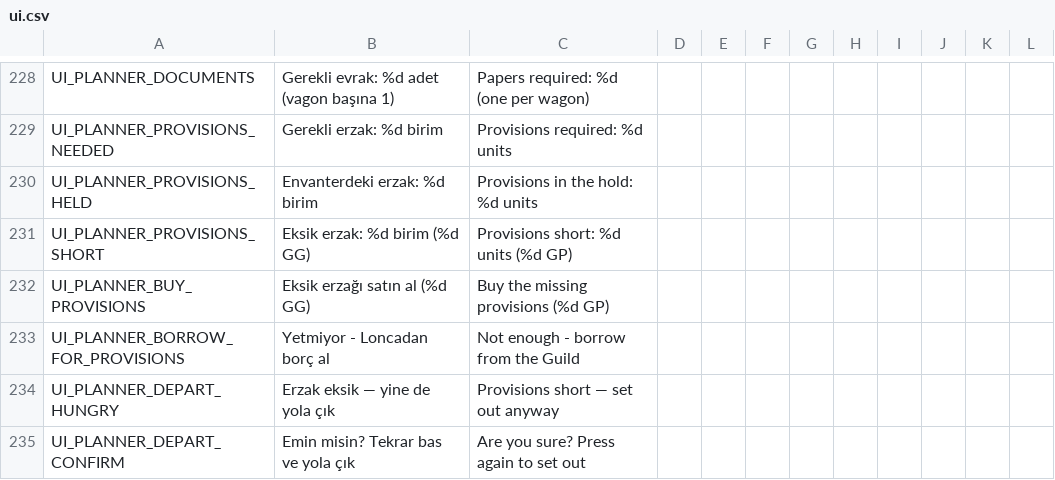
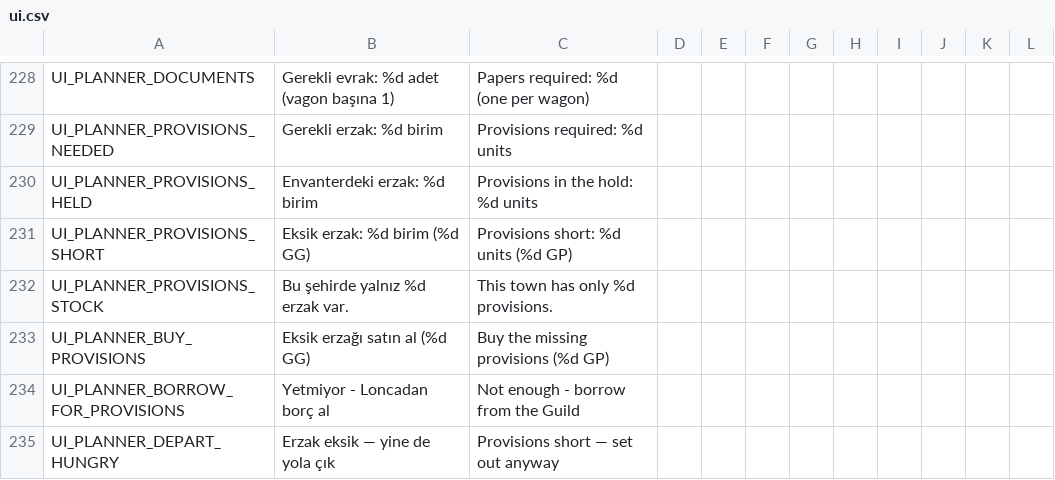
Before and after one commit to ulubatuhan/wayborne, a CSV file: data/locale/ui.csv, drawn as a sheet; only a part is shown, gaps mark what is left out; the shorter side is filled out with more unchanged rows; the diff names each change by its address in the sheet, - before the commit and + after, or states it on an @@ line.

```diff
--- a/data/locale/ui.csv
+++ b/data/locale/ui.csv
+row 232: UI_PLANNER_PROVISIONS_STOCK | Bu şehirde yalnız %d erzak var. | This town has only %d provisions.
```
Also changed, not shown: 10 other files.
